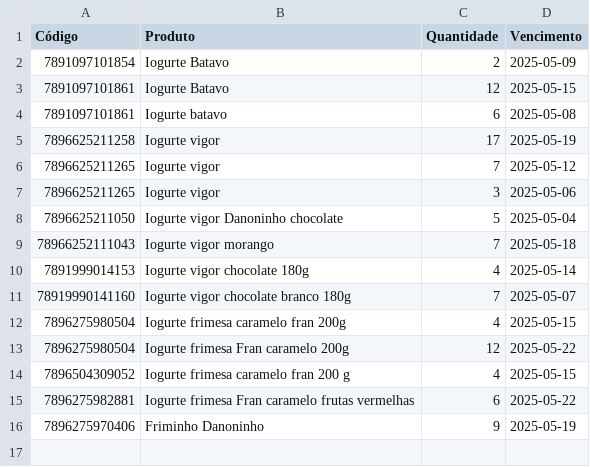
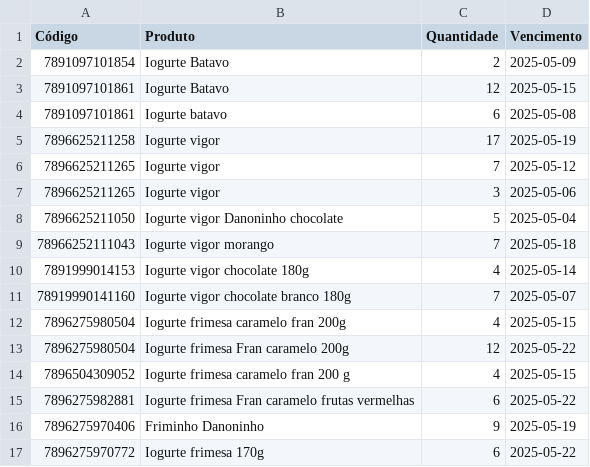
Before and after one commit to andrei-lima/produtos-dados, a CSV file: produtos.csv, drawn as a sheet; the diff names each change by its address in the sheet, - before the commit and + after, or states it on an @@ line.

Commit message:
Atualizando produtos

```diff
--- a/produtos.csv
+++ b/produtos.csv
+row 17: 7896275970772 | Iogurte frimesa 170g | 6 | 2025-05-22
```
